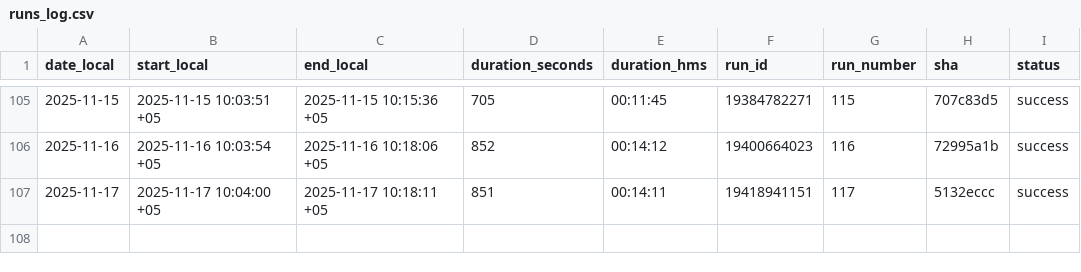
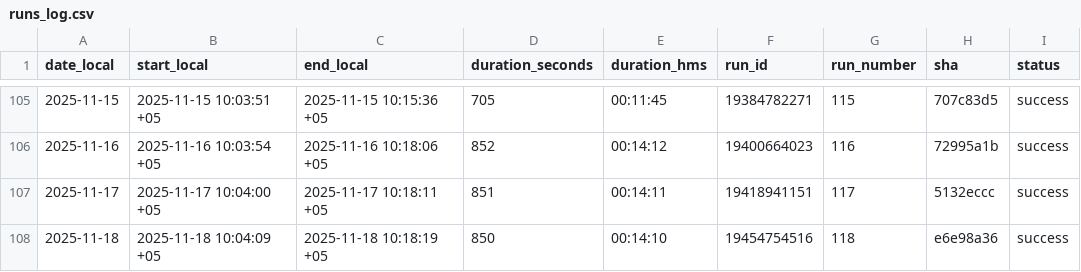
Before and after one commit to d-djumanov/OLX_Dacha_Scraping, a CSV file: Project/runs_log.csv, drawn as a sheet; only a part is shown, gaps mark what is left out.

```diff
--- a/Project/runs_log.csv
+++ b/Project/runs_log.csv
@@ -107 +107,2 @@ date_local,start_local,end_local,duration_seconds,duration_hms,run_id,run_number
 2025-11-17,2025-11-17 10:04:00 +05,2025-11-17 10:18:11 +05,851,00:14:11,19418941151,117,5132eccc,success
+2025-11-18,2025-11-18 10:04:09 +05,2025-11-18 10:18:19 +05,850,00:14:10,19454754516,118,e6e98a36,success
```
Also changed, not shown: 2 other files.
